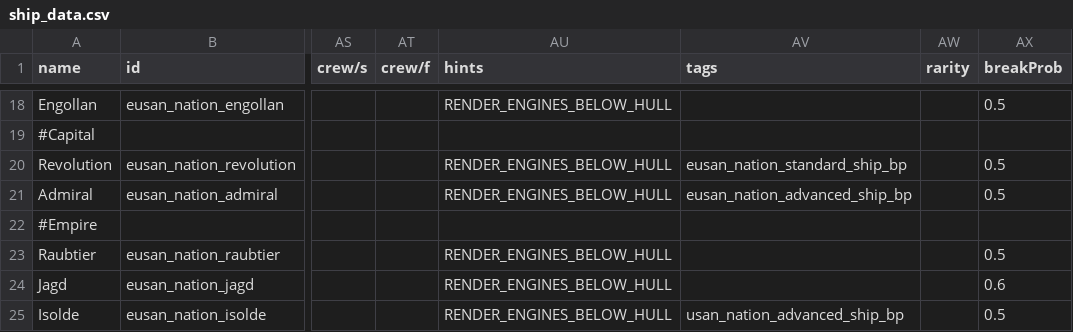
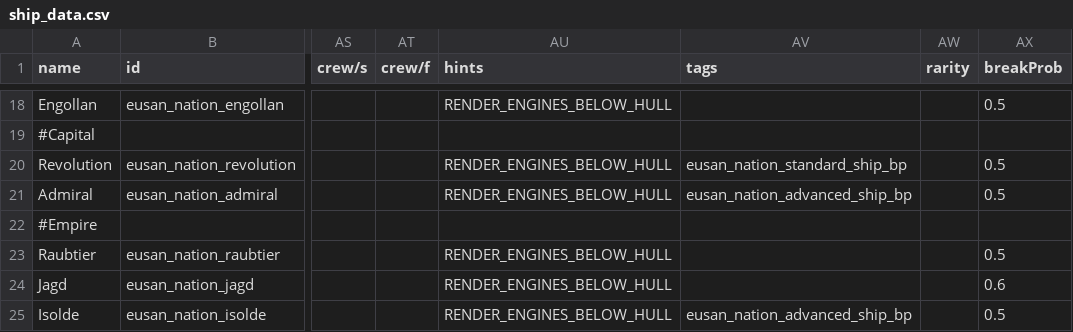
Before and after one commit to naslee2/SignalisMod, a CSV file: data/hulls/ship_data.csv, drawn as a sheet; only a part is shown, gaps mark what is left out; the diff names each change by its address in the sheet, - before the commit and + after, or states it on an @@ line.

```diff
--- a/data/hulls/ship_data.csv
+++ b/data/hulls/ship_data.csv
-AV25 (tags): usan_nation_advanced_ship_bp
+AV25 (tags): eusan_nation_advanced_ship_bp
```
Also changed, not shown: data/strings/descriptions.csv, 1 other file.
